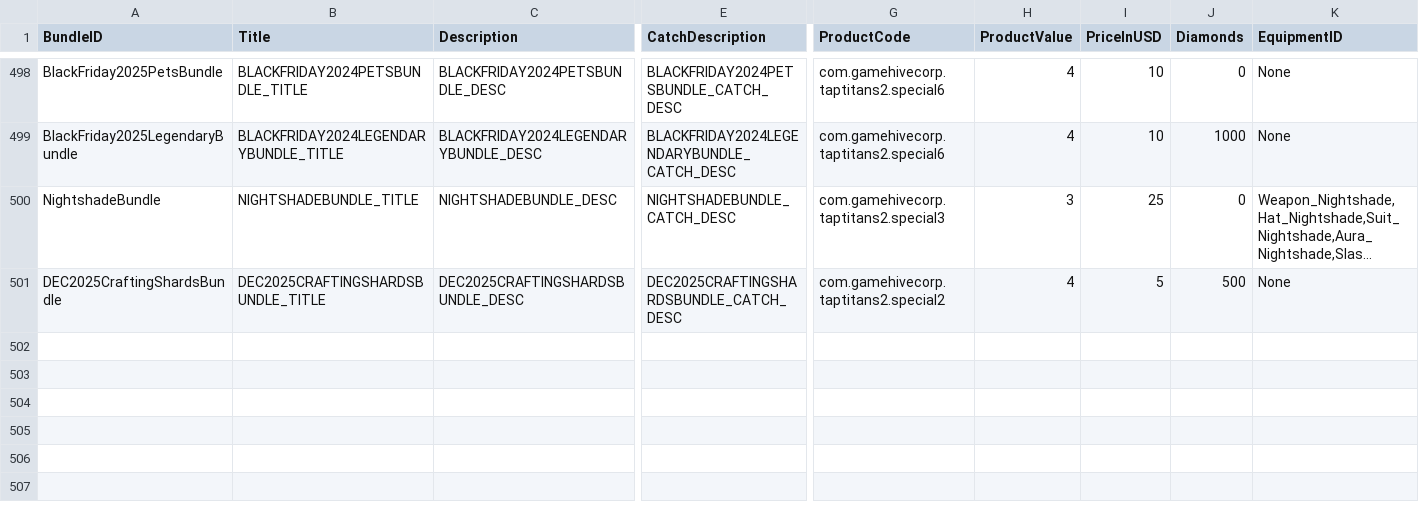
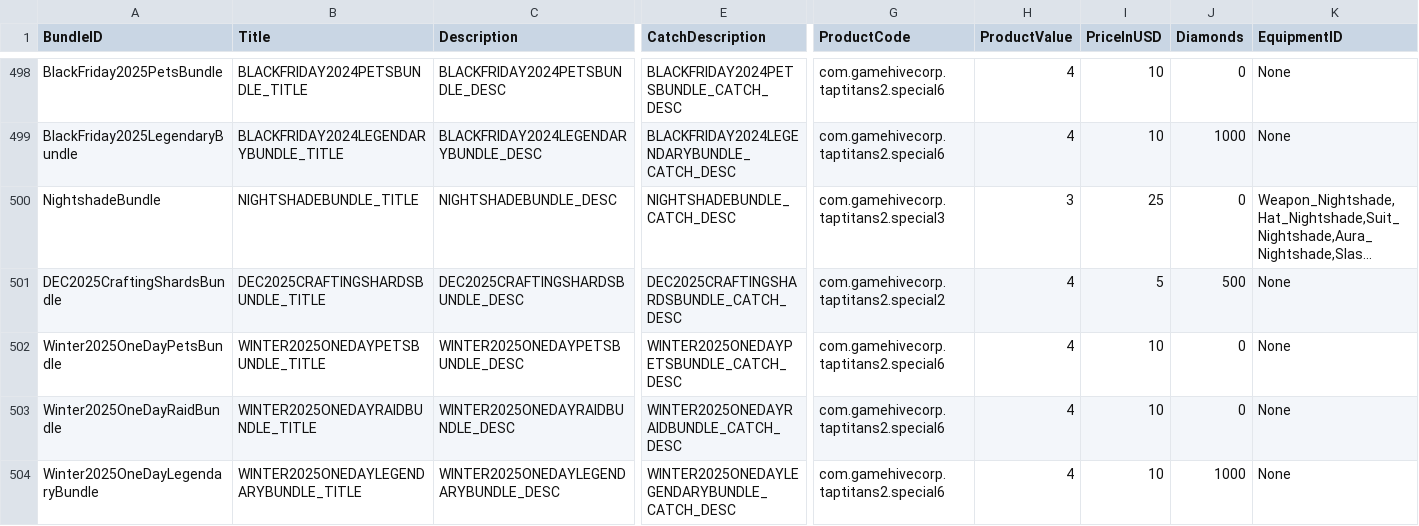
Before and after one commit to rawrzcookie/TT2_CSV, a CSV file: csv/ShopBundleInfo.csv, drawn as a sheet; only a part is shown, gaps mark what is left out; long unchanged cells end in …; rows hold the shown columns only; the diff names each change by its address in the sheet, - before the commit and + after, or states it on an @@ line.

```diff
--- a/csv/ShopBundleInfo.csv
+++ b/csv/ShopBundleInfo.csv
+row 502: Winter2025OneDayPetsBundle | WINTER2025ONEDAYPETSBUNDLE_TITLE | WINTER2025ONEDAYPETSBUNDLE_DESC | WINTER2025ONEDAYPETSBUNDLE_CATCH_DESC | com.gamehivecorp.taptitans2.special6 | 4 | 10 | 0 | None
+row 503: Winter2025OneDayRaidBundle | WINTER2025ONEDAYRAIDBUNDLE_TITLE | WINTER2025ONEDAYRAIDBUNDLE_DESC | WINTER2025ONEDAYRAIDBUNDLE_CATCH_DESC | com.gamehivecorp.taptitans2.special6 | 4 | 10 | 0 | None
+row 504: Winter2025OneDayLegendaryBundle | WINTER2025ONEDAYLEGENDARYBUNDLE_TITLE | WINTER2025ONEDAYLEGENDARYBUNDLE_DESC | WINTER2025ONEDAYLEGENDARYBUNDLE_CATCH_DESC | com.gamehivecorp.taptitans2.special6 | 4 | 10 | 1000 | None
```
Also changed, not shown: csv/LocalizationUpdateInfo.csv.
